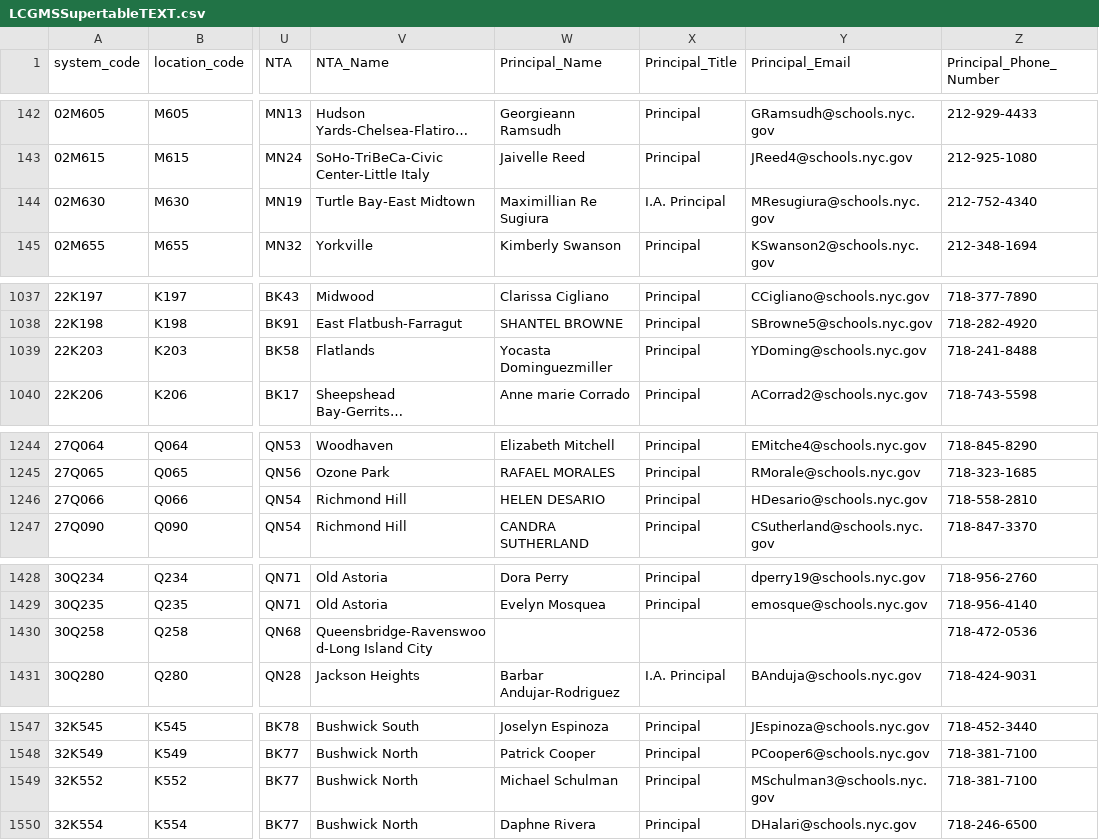
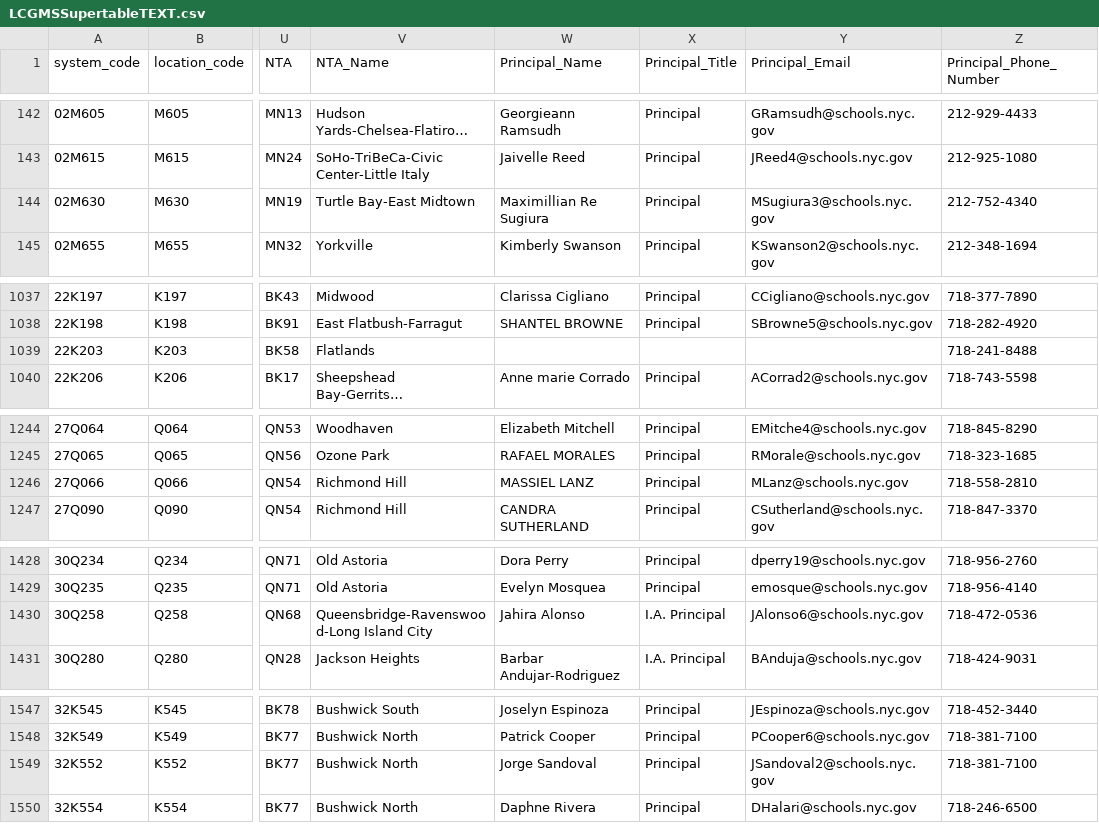
Before and after one commit to dsimoes-doe/LCGMS, a CSV file: LCGMSSupertableTEXT.csv, drawn as a sheet; only a part is shown, gaps mark what is left out; long unchanged cells end in …; the diff covers the shown part only; the diff names each change by its address in the sheet, - before the commit and + after, or states it on an @@ line.

Commit message:
Update LCGMSSupertableTEXT.csv

```diff
--- a/LCGMSSupertableTEXT.csv
+++ b/LCGMSSupertableTEXT.csv
-X144 (Principal_Title): I.A. Principal
+X144 (Principal_Title): Principal
-Y144 (Principal_Email): MResugiura@schools.nyc.gov
+Y144 (Principal_Email): MSugiura3@schools.nyc.gov
-W1039 (Principal_Name): Yocasta Dominguezmiller
+W1039 (Principal_Name): (empty)
-X1039 (Principal_Title): Principal
+X1039 (Principal_Title): (empty)
-Y1039 (Principal_Email): YDoming@schools.nyc.gov
+Y1039 (Principal_Email): (empty)
-W1246 (Principal_Name): HELEN DESARIO
+W1246 (Principal_Name): MASSIEL LANZ
-Y1246 (Principal_Email): HDesario@schools.nyc.gov
+Y1246 (Principal_Email): MLanz@schools.nyc.gov
-W1430 (Principal_Name): (empty)
+W1430 (Principal_Name): Jahira Alonso
-X1430 (Principal_Title): (empty)
+X1430 (Principal_Title): I.A. Principal
-Y1430 (Principal_Email): (empty)
+Y1430 (Principal_Email): JAlonso6@schools.nyc.gov
-W1549 (Principal_Name): Michael Schulman
+W1549 (Principal_Name): Jorge Sandoval
-Y1549 (Principal_Email): MSchulman3@schools.nyc.gov
+Y1549 (Principal_Email): JSandoval2@schools.nyc.gov
```
Also changed, not shown: 5 edited cells elsewhere in this file.
